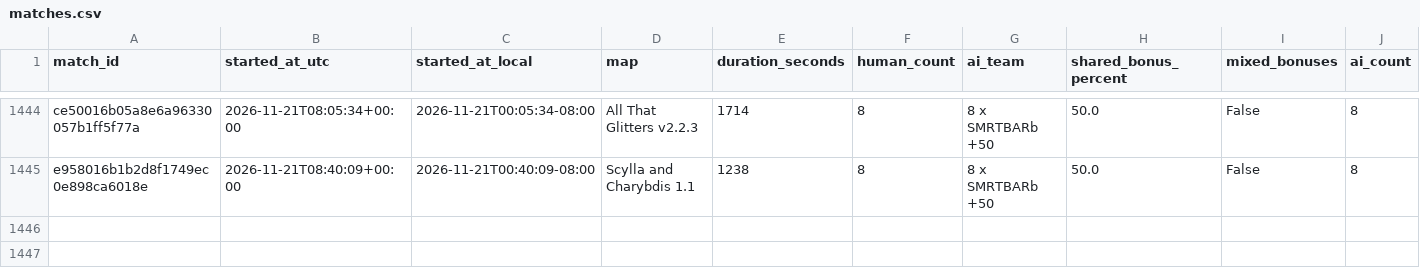
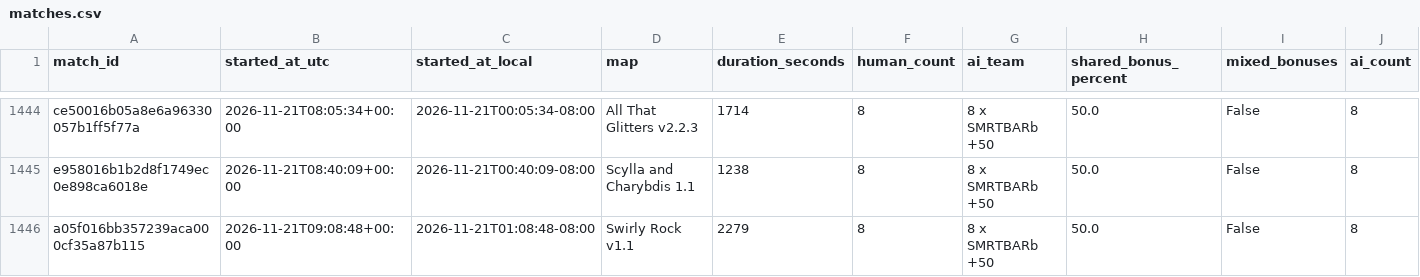
Before and after one commit to Barscrewl/BarbOS, a CSV file: public/fixed_seed/matches.csv, drawn as a sheet; only a part is shown, gaps mark what is left out; rows hold the shown columns only; the diff names each change by its address in the sheet, - before the commit and + after, or states it on an @@ line.

```diff
--- a/public/fixed_seed/matches.csv
+++ b/public/fixed_seed/matches.csv
+row 1446: a05f016bb357239aca000cf35a87b115 | 2026-11-21T09:08:48+00:00 | 2026-11-21T01:08:48-08:00 | Swirly Rock v1.1 | 2279 | 8 | 8 x SMRTBARb +50 | 50.0 | False | 8
```
Also changed, not shown: data/matches_index.csv, public/fixed_seed/ratings.csv, 15 other files.
